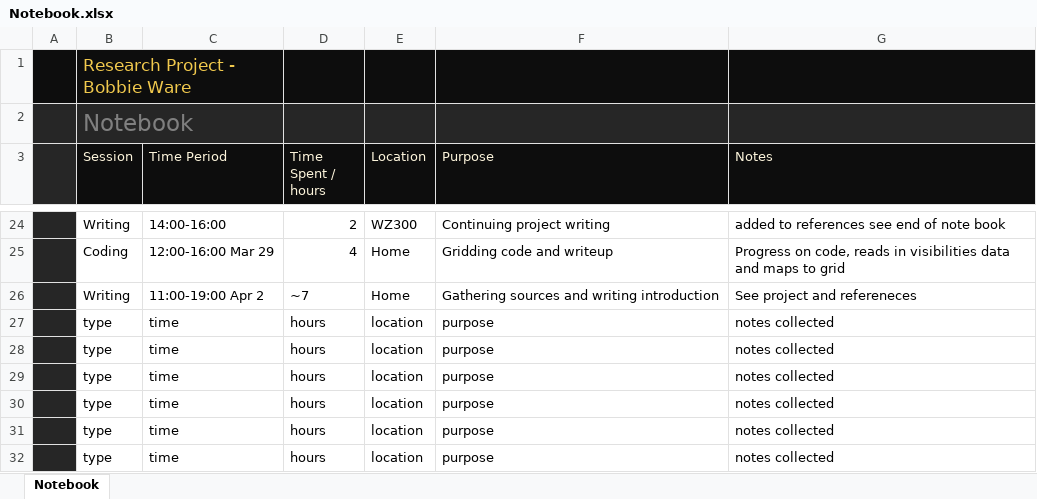
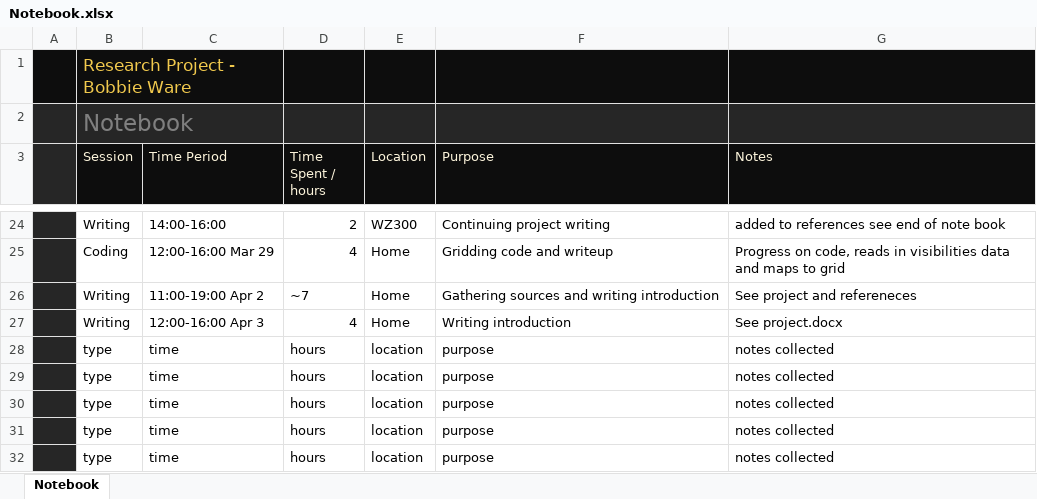
Before and after one commit to BobbieWare/ResearchProject, an Excel workbook: Notebook.xlsx, sheet Notebook, drawn as a sheet; only a part is shown, gaps mark what is left out; values as stored, in another font and other column widths than the file's, no borders; table styles not drawn; removed rows and columns are numbered as before the commit, all else as after; the diff names each change by its address in the sheet, - before the commit and + after, or states it on an @@ line.

Commit message:
Work on project

```diff
--- a/Notebook.xlsx (sheet Notebook)
+++ b/Notebook.xlsx (sheet Notebook)
-row 27:  | type | time | hours | location | purpose | notes collected
+row 27:  | Writing | 12:00-16:00 Apr 3 | 4 | Home | Writing introduction | See project.docx
```
Also changed, not shown: 1 other file.
